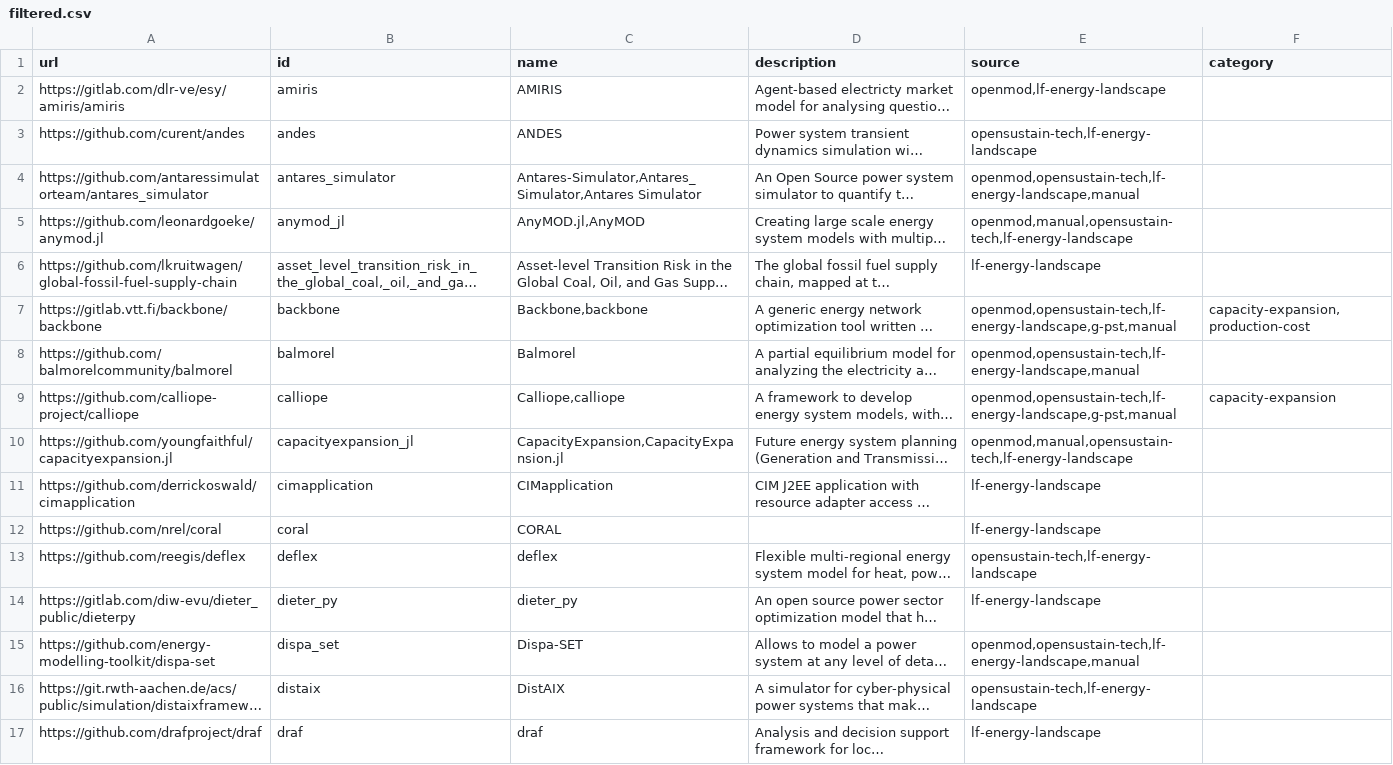
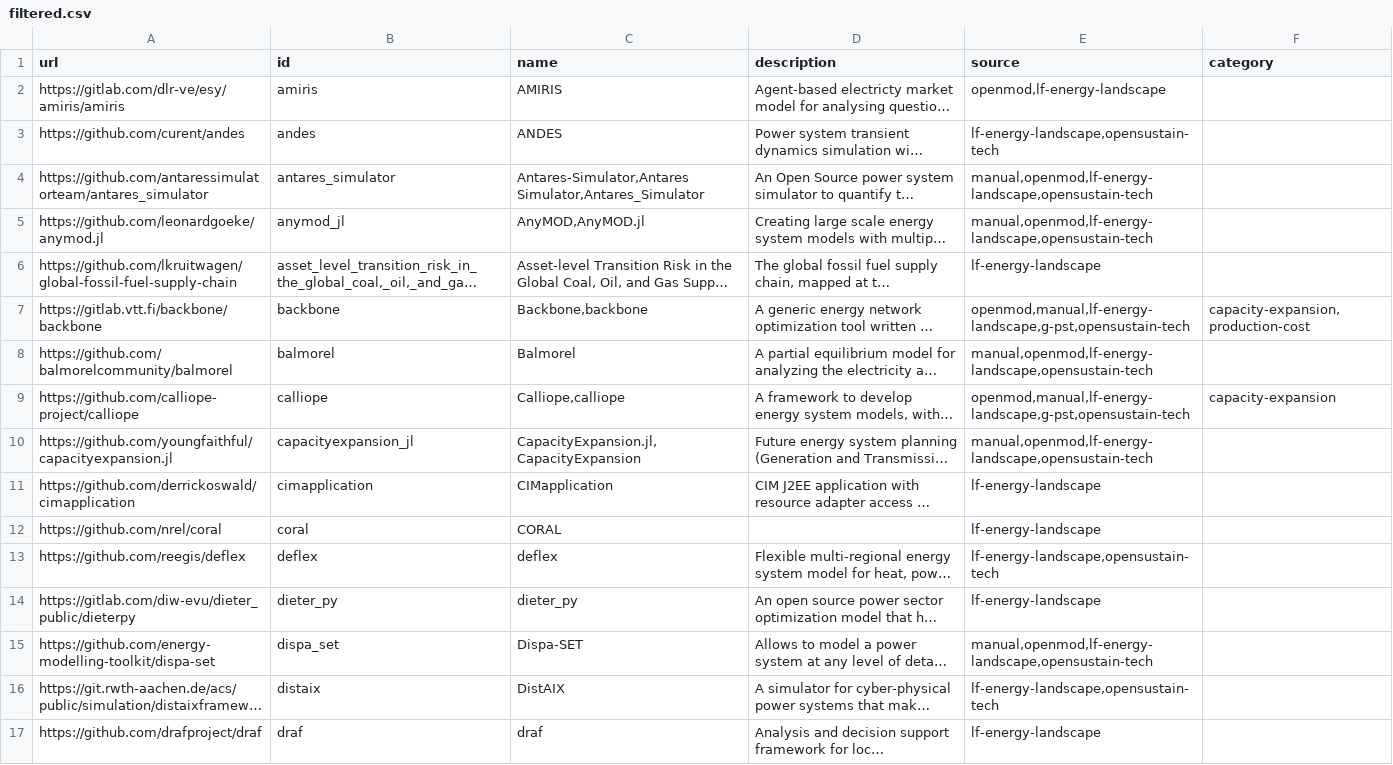
Before and after one commit to open-energy-transition/openmod-tracker, a CSV file: inventory/output/filtered.csv, drawn as a sheet; only a part is shown; long unchanged cells end in …; the diff covers the shown part only; the diff names each change by its address in the sheet, - before the commit and + after, or states it on an @@ line.

```diff
--- a/inventory/output/filtered.csv
+++ b/inventory/output/filtered.csv
-E3 (source): opensustain-tech,lf-energy-landscape
+E3 (source): lf-energy-landscape,opensustain-tech
-C4 (name): Antares-Simulator,Antares_Simulator,Antares Simulator
+C4 (name): Antares-Simulator,Antares Simulator,Antares_Simulator
-E4 (source): openmod,opensustain-tech,lf-energy-landscape,manual
+E4 (source): manual,openmod,lf-energy-landscape,opensustain-tech
-C5 (name): AnyMOD.jl,AnyMOD
+C5 (name): AnyMOD,AnyMOD.jl
-E5 (source): openmod,manual,opensustain-tech,lf-energy-landscape
+E5 (source): manual,openmod,lf-energy-landscape,opensustain-tech
-E7 (source): openmod,opensustain-tech,lf-energy-landscape,g-pst,manual
+E7 (source): openmod,manual,lf-energy-landscape,g-pst,opensustain-tech
-E8 (source): openmod,opensustain-tech,lf-energy-landscape,manual
+E8 (source): manual,openmod,lf-energy-landscape,opensustain-tech
-E9 (source): openmod,opensustain-tech,lf-energy-landscape,g-pst,manual
+E9 (source): openmod,manual,lf-energy-landscape,g-pst,opensustain-tech
-C10 (name): CapacityExpansion,CapacityExpansion.jl
+C10 (name): CapacityExpansion.jl,CapacityExpansion
-E10 (source): openmod,manual,opensustain-tech,lf-energy-landscape
+E10 (source): manual,openmod,lf-energy-landscape,opensustain-tech
-E13 (source): opensustain-tech,lf-energy-landscape
+E13 (source): lf-energy-landscape,opensustain-tech
-E15 (source): openmod,opensustain-tech,lf-energy-landscape,manual
+E15 (source): manual,openmod,lf-energy-landscape,opensustain-tech
-E16 (source): opensustain-tech,lf-energy-landscape
+E16 (source): lf-energy-landscape,opensustain-tech
```
Also changed, not shown: 1 added row, 2 removed rows and 88 edited cells elsewhere in this file, inventory/exclusions.csv, inventory/output/stats.csv, 1 other file.
